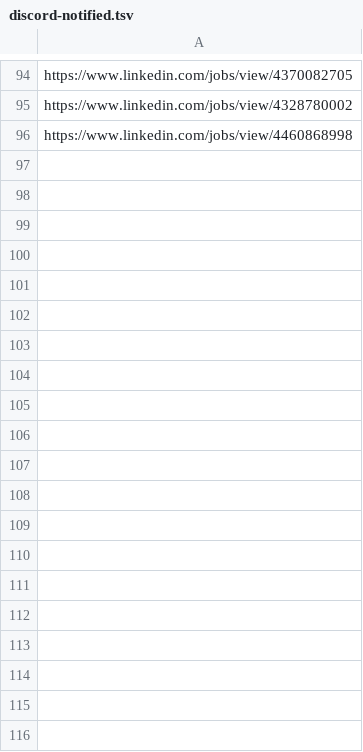
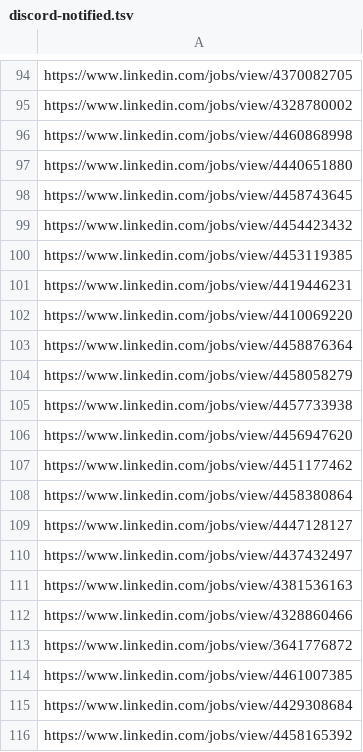
Before and after one commit to yonatanmarkman/-CareerOpsILFork, a TSV file: data/discord-notified.tsv, drawn as a sheet; only a part is shown, gaps mark what is left out; the diff covers the shown part only; the diff names each change by its address in the sheet, - before the commit and + after, or states it on an @@ line.

```diff
--- a/data/discord-notified.tsv
+++ b/data/discord-notified.tsv
+row 97: https://www.linkedin.com/jobs/view/4440651880
+row 98: https://www.linkedin.com/jobs/view/4458743645
+row 99: https://www.linkedin.com/jobs/view/4454423432
+row 100: https://www.linkedin.com/jobs/view/4453119385
+row 101: https://www.linkedin.com/jobs/view/4419446231
+row 102: https://www.linkedin.com/jobs/view/4410069220
+row 103: https://www.linkedin.com/jobs/view/4458876364
+row 104: https://www.linkedin.com/jobs/view/4458058279
+row 105: https://www.linkedin.com/jobs/view/4457733938
+row 106: https://www.linkedin.com/jobs/view/4456947620
+row 107: https://www.linkedin.com/jobs/view/4451177462
+row 108: https://www.linkedin.com/jobs/view/4458380864
+row 109: https://www.linkedin.com/jobs/view/4447128127
+row 110: https://www.linkedin.com/jobs/view/4437432497
+row 111: https://www.linkedin.com/jobs/view/4381536163
+row 112: https://www.linkedin.com/jobs/view/4328860466
+row 113: https://www.linkedin.com/jobs/view/3641776872
+row 114: https://www.linkedin.com/jobs/view/4461007385
+row 115: https://www.linkedin.com/jobs/view/4429308684
+row 116: https://www.linkedin.com/jobs/view/4458165392
```
Also changed, not shown: 29 added rows elsewhere in this file.
